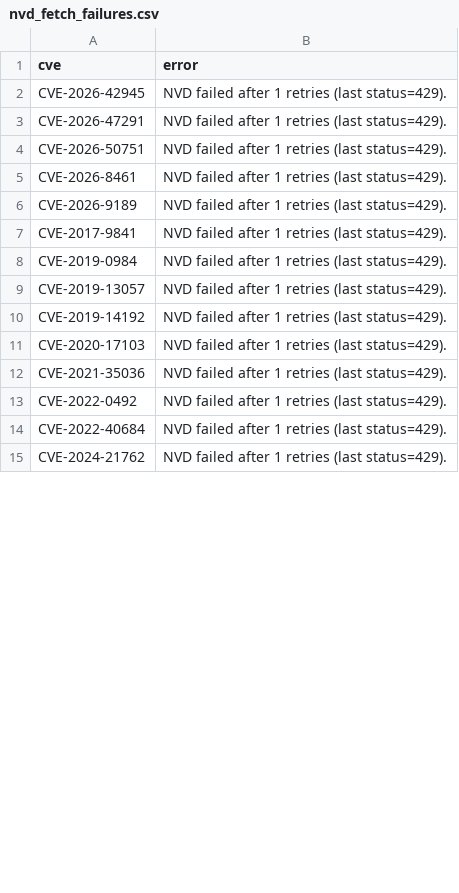
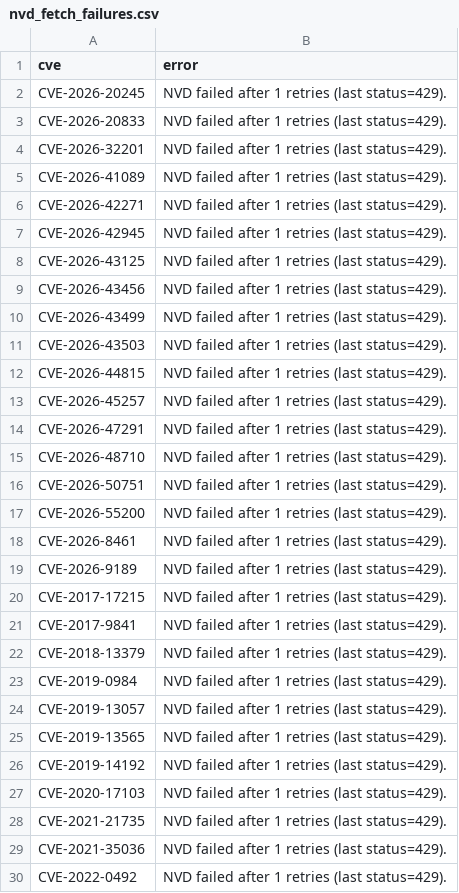
Before and after one commit to therohantilwani/Reddit_CVE_detection, a CSV file: data/nvd_fetch_failures.csv, drawn as a sheet; only a part is shown; the shorter side is filled out with more unchanged rows; the diff covers the shown part only; the diff names each change by its address in the sheet, - before the commit and + after, or states it on an @@ line.

```diff
--- a/data/nvd_fetch_failures.csv
+++ b/data/nvd_fetch_failures.csv
+row 2: CVE-2026-20245 | NVD failed after 1 retries (last status=429).
+row 3: CVE-2026-20833 | NVD failed after 1 retries (last status=429).
+row 4: CVE-2026-32201 | NVD failed after 1 retries (last status=429).
+row 5: CVE-2026-41089 | NVD failed after 1 retries (last status=429).
+row 6: CVE-2026-42271 | NVD failed after 1 retries (last status=429).
+row 8: CVE-2026-43125 | NVD failed after 1 retries (last status=429).
+row 9: CVE-2026-43456 | NVD failed after 1 retries (last status=429).
+row 10: CVE-2026-43499 | NVD failed after 1 retries (last status=429).
+row 11: CVE-2026-43503 | NVD failed after 1 retries (last status=429).
+row 12: CVE-2026-44815 | NVD failed after 1 retries (last status=429).
+row 13: CVE-2026-45257 | NVD failed after 1 retries (last status=429).
+row 15: CVE-2026-48710 | NVD failed after 1 retries (last status=429).
+row 17: CVE-2026-55200 | NVD failed after 1 retries (last status=429).
+row 20: CVE-2017-17215 | NVD failed after 1 retries (last status=429).
+row 22: CVE-2018-13379 | NVD failed after 1 retries (last status=429).
+row 25: CVE-2019-13565 | NVD failed after 1 retries (last status=429).
+row 28: CVE-2021-21735 | NVD failed after 1 retries (last status=429).
```
Also changed, not shown: 22 added rows, 10 removed rows and 36 edited cells elsewhere in this file, data/cve_summary.csv, data/reddit_cve_key_audit.csv, 3 other files.
